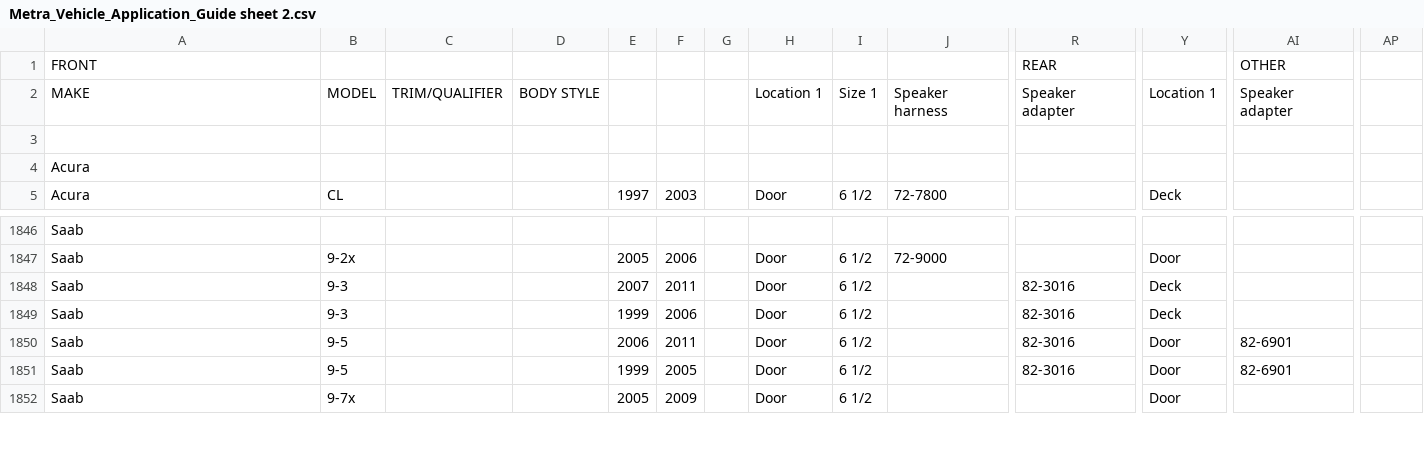
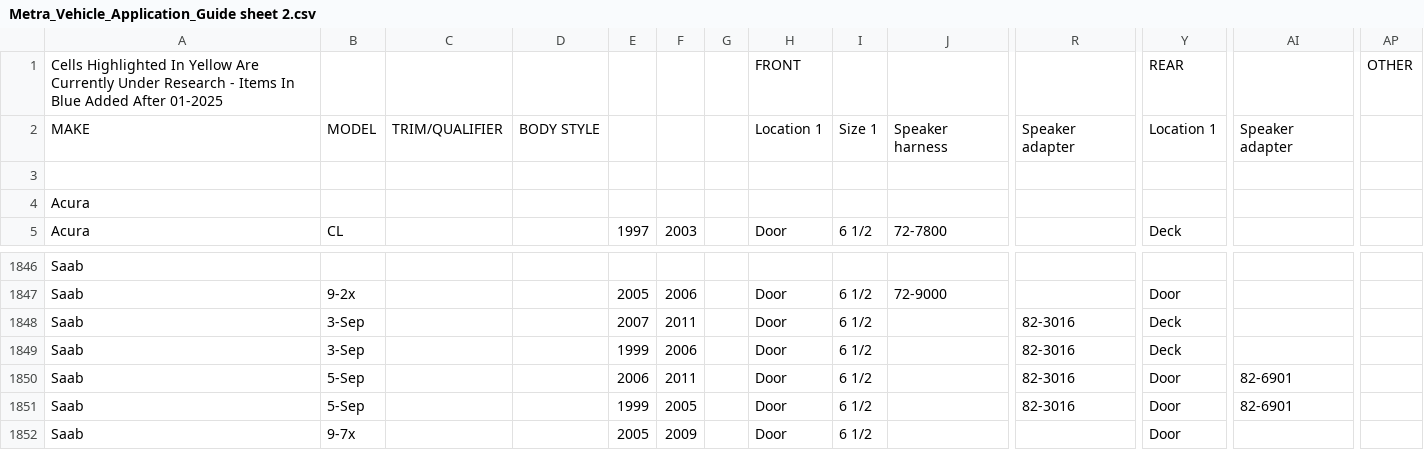
Before and after one commit to miguelgonzalezw8-hub/car-audio-pos-medusa, a CSV file: client/src/data/metra/Metra_Vehicle_Application_Guide sheet 2.csv, drawn as a sheet; only a part is shown, gaps mark what is left out; removed rows and columns are numbered as before the commit, all else as after; rows hold the shown columns only; the diff names each change by its address in the sheet, - before the commit and + after, or states it on an @@ line.

```diff
--- a/client/src/data/metra/Metra_Vehicle_Application_Guide sheet 2.csv
+++ b/client/src/data/metra/Metra_Vehicle_Application_Guide sheet 2.csv
-row 1: FRONT |  |  |  |  |  |  |  |  |  | REAR |  | OTHER
+row 1: Cells Highlighted In Yellow Are Currently Under Research - Items In Blue Added After 01-2025 |  |  |  |  |  |  | FRONT |  |  |  | REAR |  | OTHER
-B1848:B1849: 9-3
+B1848:B1849: 3-Sep
-B1850:B1851: 9-5
+B1850:B1851: 5-Sep
```
Also changed, not shown: 18 other files.
